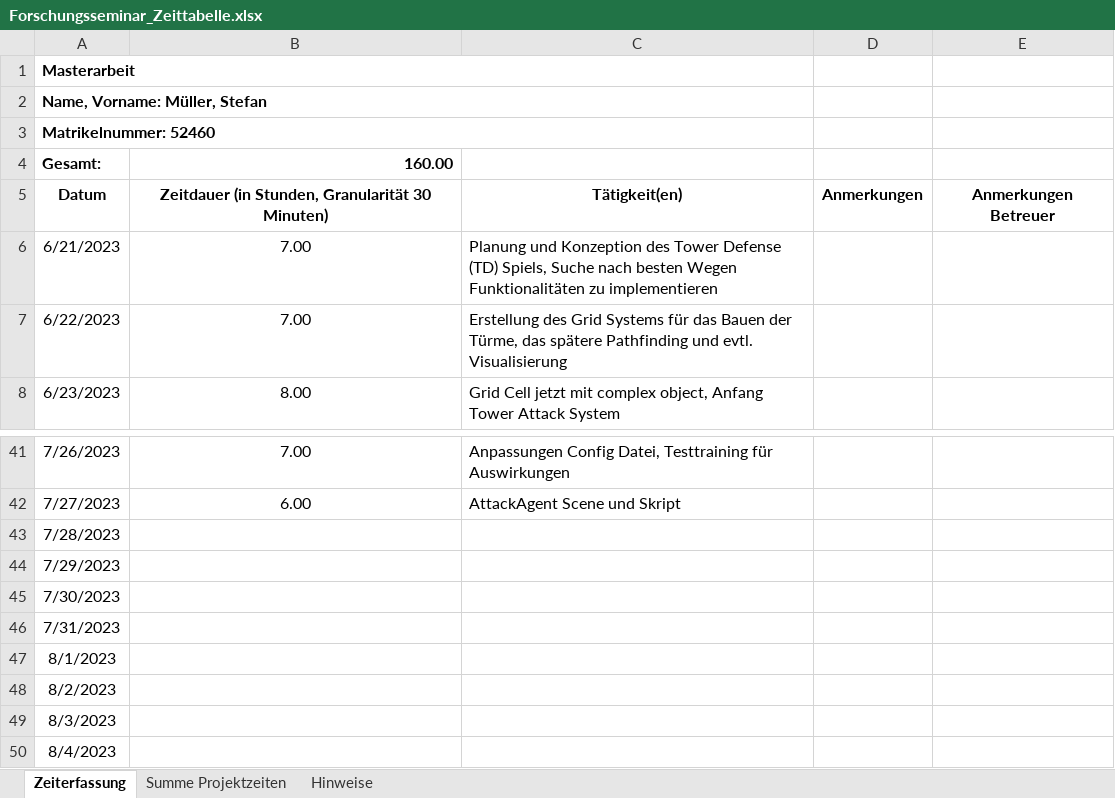
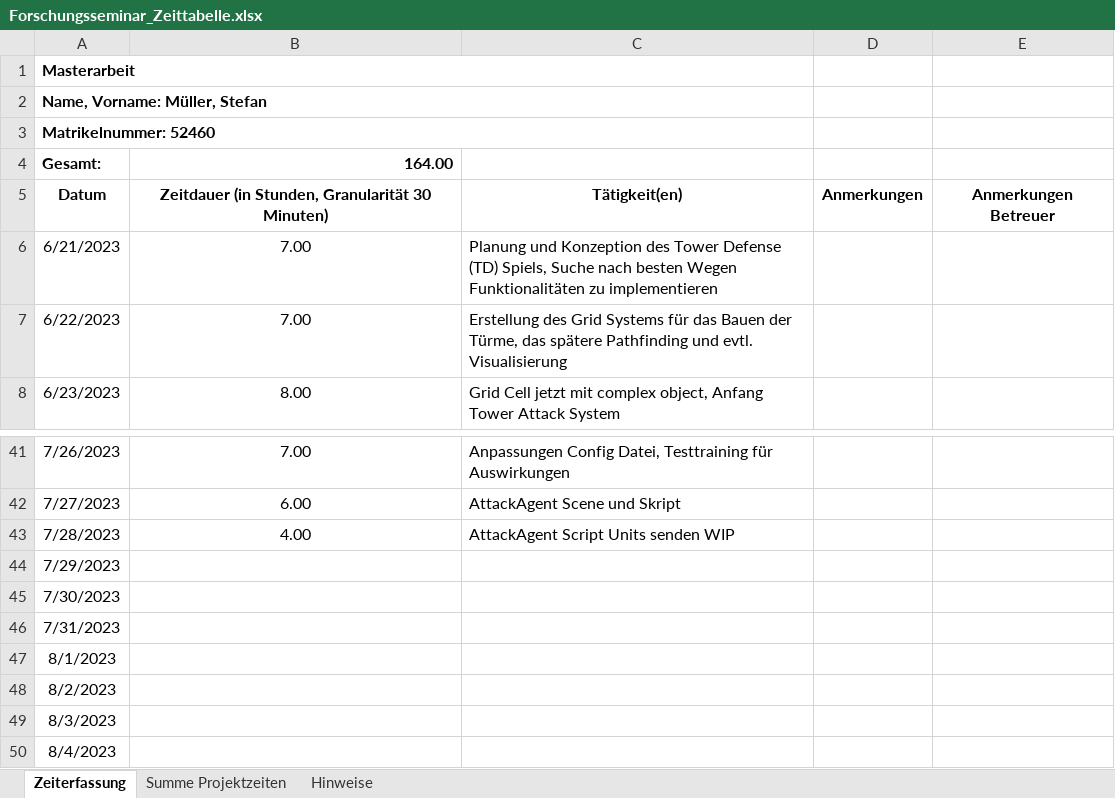
Before and after one commit to Steff2/Master-Thesis-TD-AI, an Excel workbook: Forschungsseminar_Zeittabelle.xlsx, sheet Zeiterfassung, drawn as a sheet; only a part is shown, gaps mark what is left out; values as stored, in another font and other column widths than the file's, no borders; the diff names each change by its address in the sheet, - before the commit and + after, or states it on an @@ line.

Commit message:
Update Zeitplan
Einheiten senden WIP

```diff
--- a/Forschungsseminar_Zeittabelle.xlsx (sheet Zeiterfassung)
+++ b/Forschungsseminar_Zeittabelle.xlsx (sheet Zeiterfassung)
-B4: 160.00
+B4: 164.00
-B43: (empty)
+B43: 4.00
-C43: (empty)
+C43: AttackAgent Script Units senden WIP
```
Also changed, not shown: sheet Summe Projektzeiten, 1 other file.
